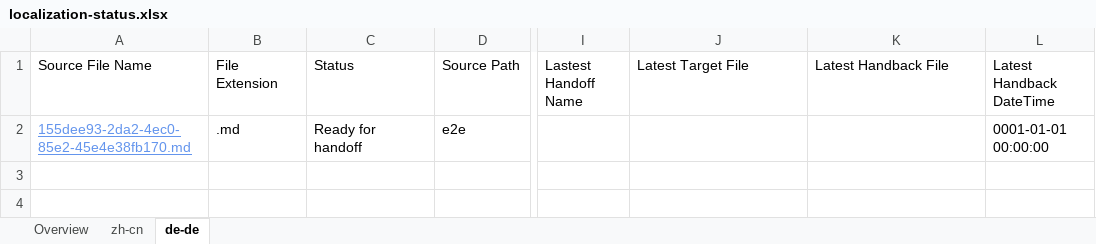
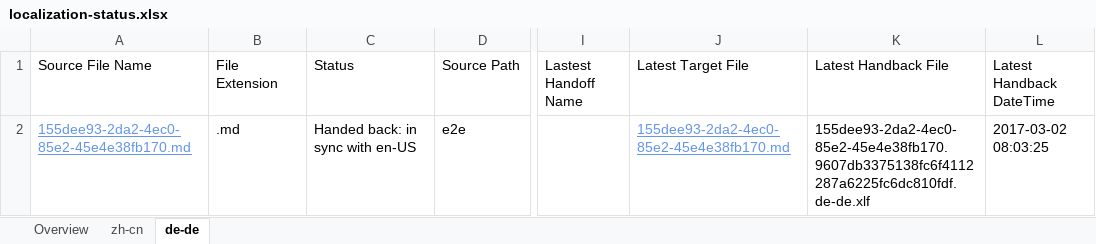
Before and after one commit to OpenLocalizationTestOrg/ol-test4-handback, an Excel workbook: ol-handback/OpenLocalizationTestOrg/ol-test4/xinjiang/localization-status.xlsx, sheet de-de, drawn as a sheet; only a part is shown, gaps mark what is left out; values as stored, in another font and other column widths than the file's, no borders; table styles not drawn; the diff names each change by its address in the sheet, - before the commit and + after, or states it on an @@ line.

Commit message:
Generate Report for Handback

```diff
--- a/ol-handback/OpenLocalizationTestOrg/ol-test4/xinjiang/localization-status.xlsx (sheet de-de)
+++ b/ol-handback/OpenLocalizationTestOrg/ol-test4/xinjiang/localization-status.xlsx (sheet de-de)
-C2 (Status): Ready for handoff
+C2 (Status): Handed back: in sync with en-US
-J2 (Latest Target File): (empty)
+J2 (Latest Target File): 155dee93-2da2-4ec0-85e2-45e4e38fb170.md
-K2 (Latest Handback File): (empty)
+K2 (Latest Handback File): 155dee93-2da2-4ec0-85e2-45e4e38fb170.9607db3375138fc6f4112287a6225fc6dc810fdf.de-de.xlf
-L2 (Latest Handback DateTime): 0001-01-01 00:00:00
+L2 (Latest Handback DateTime): 2017-03-02 08:03:25
```
Also changed, not shown: sheet zh-cn, sheet Overview, 1 other file.
